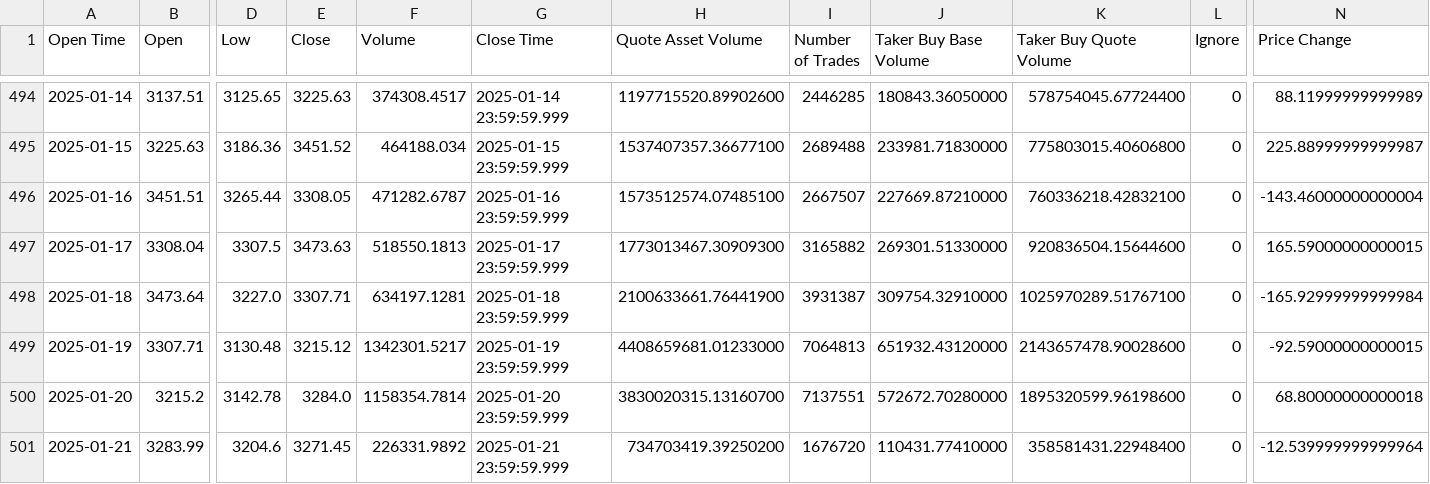
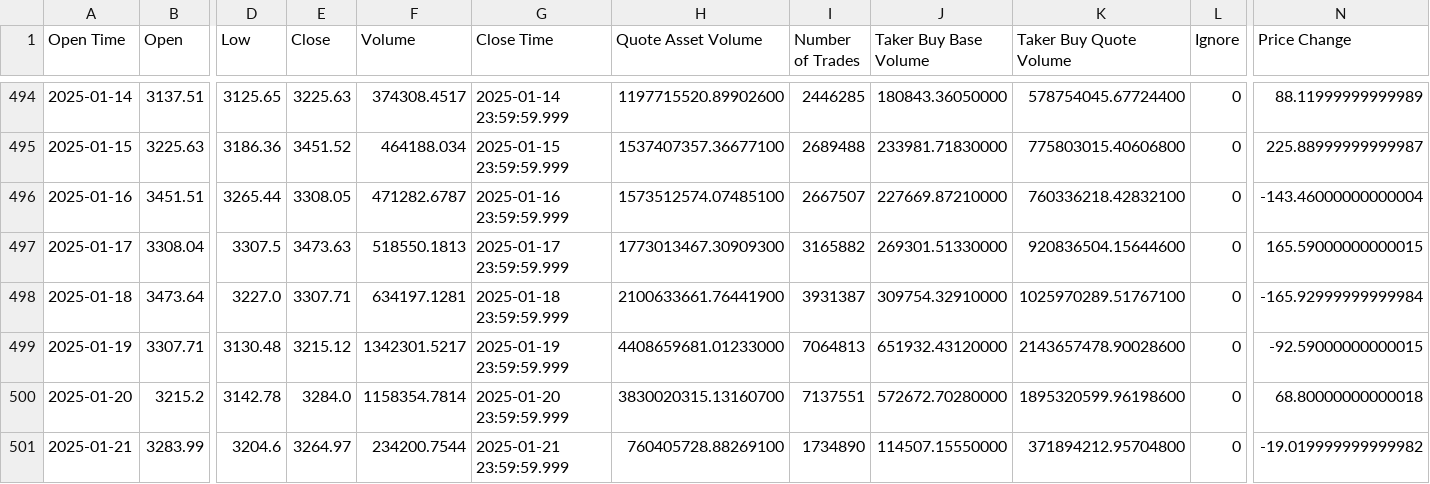
Before and after one commit to zabih1/CryptoForecasting, a CSV file: data/processed_data/ethusdt_1d_processed.csv, drawn as a sheet; only a part is shown, gaps mark what is left out; the diff names each change by its address in the sheet, - before the commit and + after, or states it on an @@ line.

```diff
--- a/data/processed_data/ethusdt_1d_processed.csv
+++ b/data/processed_data/ethusdt_1d_processed.csv
-E501 (Close): 3271.45
+E501 (Close): 3264.97
-F501 (Volume): 226331.9892
+F501 (Volume): 234200.7544
-H501 (Quote Asset Volume): 734703419.39250200
+H501 (Quote Asset Volume): 760405728.88269100
-I501 (Number of Trades): 1676720
+I501 (Number of Trades): 1734890
-J501 (Taker Buy Base Volume): 110431.77410000
+J501 (Taker Buy Base Volume): 114507.15550000
-K501 (Taker Buy Quote Volume): 358581431.22948400
+K501 (Taker Buy Quote Volume): 371894212.95704800
-N501 (Price Change): -12.539999999999964
+N501 (Price Change): -19.019999999999982
```
Also changed, not shown: data/processed_data/btcusdt_1d_processed.csv, data/raw_data/btcusdt_1d.csv, 4 other files.
